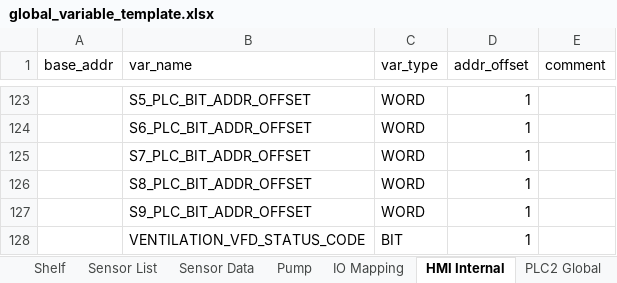
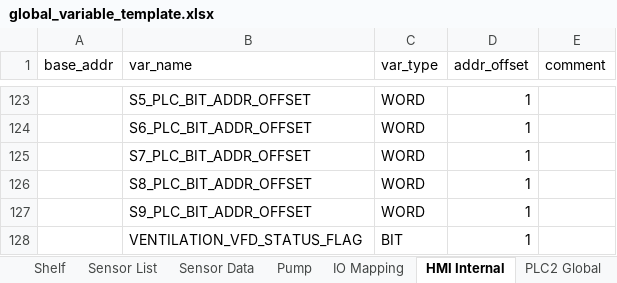
Before and after one commit to T2HOPETECHNIK/Ellemento, an Excel workbook: rack_control/global_variable_template.xlsx, sheet HMI Internal, drawn as a sheet; only a part is shown, gaps mark what is left out; values as stored, in another font and other column widths than the file's, no borders; the diff names each change by its address in the sheet, - before the commit and + after, or states it on an @@ line.

Commit message:
Fix pump VFD status addresses (bug) Added check for PID warning (60Hz) Added PLC value and ventilation VFD status code in log file

```diff
--- a/rack_control/global_variable_template.xlsx (sheet HMI Internal)
+++ b/rack_control/global_variable_template.xlsx (sheet HMI Internal)
-B128 (var_name): VENTILATION_VFD_STATUS_CODE
+B128 (var_name): VENTILATION_VFD_STATUS_FLAG
```
Also changed, not shown: sheet IO Mapping, 4 other files.
